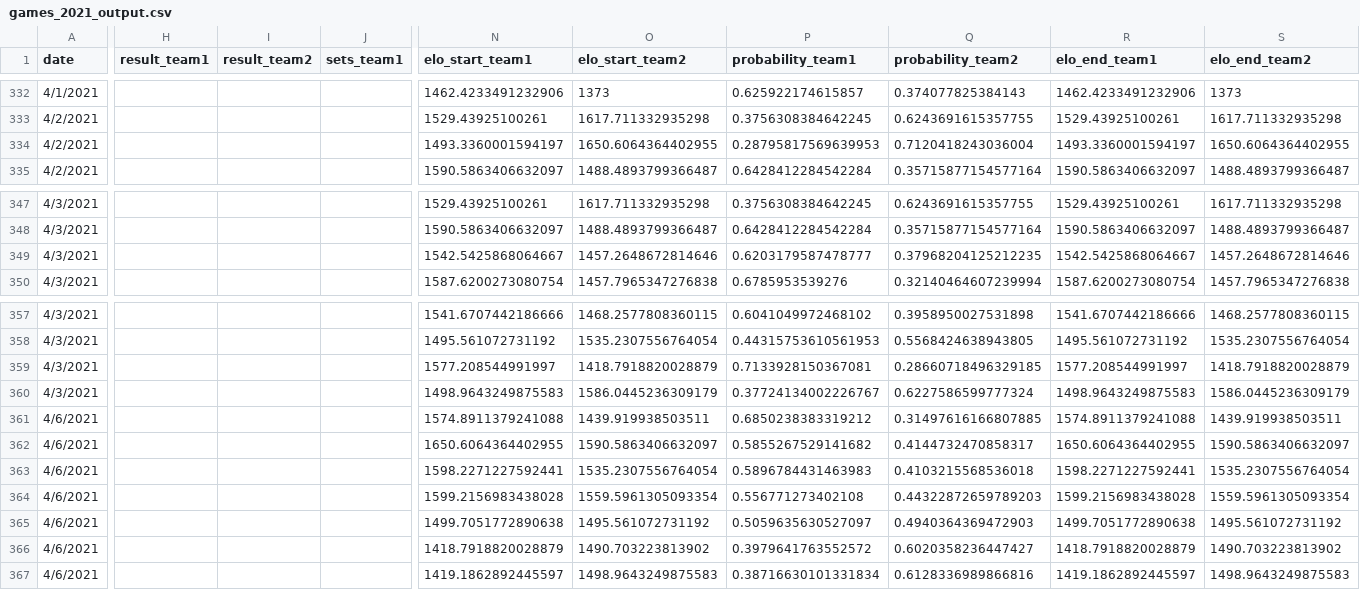
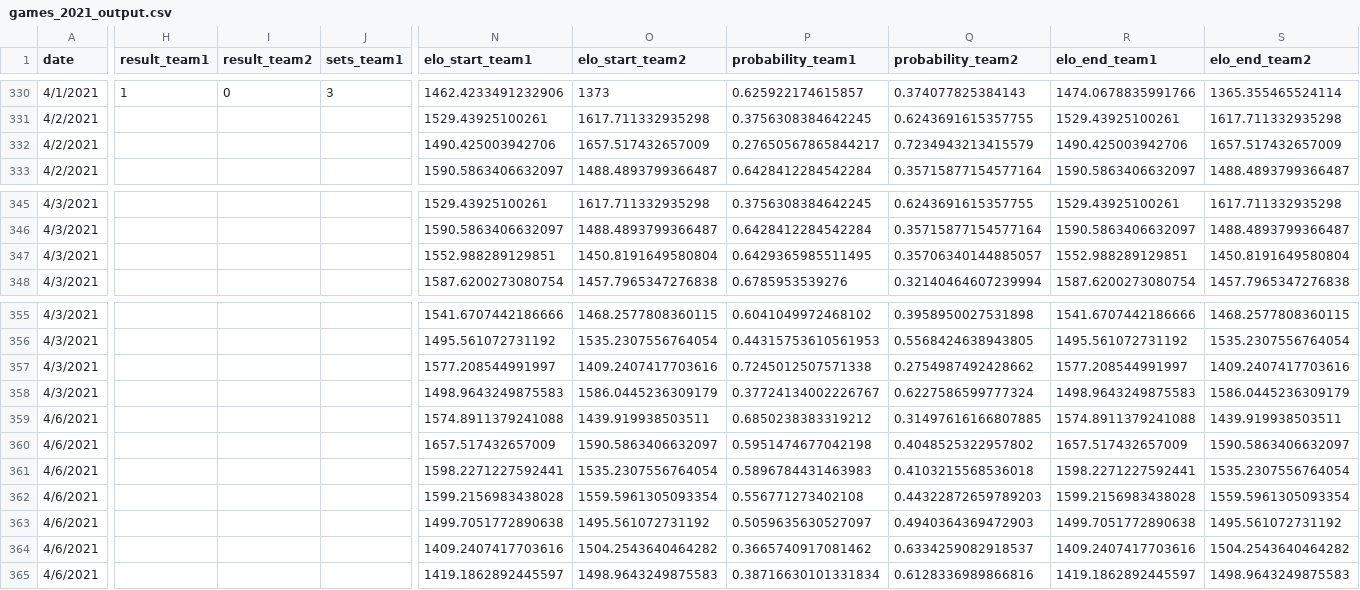
Before and after one commit to tjbreshears/VBelo, a CSV file: outputs/games_2021_output.csv, drawn as a sheet; only a part is shown, gaps mark what is left out; addresses are those after the commit; the diff covers the shown part only; the diff names each change by its address in the sheet, - before the commit and + after, or states it on an @@ line.

```diff
--- a/outputs/games_2021_output.csv
+++ b/outputs/games_2021_output.csv
-H330 (result_team1): (empty)
+H330 (result_team1): 1
-I330 (result_team2): (empty)
+I330 (result_team2): 0
-J330 (sets_team1): (empty)
+J330 (sets_team1): 3
-R330 (elo_end_team1): 1462.4233491232906
+R330 (elo_end_team1): 1474.0678835991766
-S330 (elo_end_team2): 1373
+S330 (elo_end_team2): 1365.355465524114
-N332 (elo_start_team1): 1493.3360001594197
+N332 (elo_start_team1): 1490.425003942706
-O332 (elo_start_team2): 1650.6064364402955
+O332 (elo_start_team2): 1657.517432657009
-P332 (probability_team1): 0.28795817569639953
+P332 (probability_team1): 0.27650567865844217
-Q332 (probability_team2): 0.7120418243036004
+Q332 (probability_team2): 0.7234943213415579
-R332 (elo_end_team1): 1493.3360001594197
+R332 (elo_end_team1): 1490.425003942706
-S332 (elo_end_team2): 1650.6064364402955
+S332 (elo_end_team2): 1657.517432657009
-N347 (elo_start_team1): 1542.5425868064667
+N347 (elo_start_team1): 1552.988289129851
-O347 (elo_start_team2): 1457.2648672814646
+O347 (elo_start_team2): 1450.8191649580804
-P347 (probability_team1): 0.6203179587478777
+P347 (probability_team1): 0.6429365985511495
-Q347 (probability_team2): 0.37968204125212235
+Q347 (probability_team2): 0.35706340144885057
-R347 (elo_end_team1): 1542.5425868064667
+R347 (elo_end_team1): 1552.988289129851
-S347 (elo_end_team2): 1457.2648672814646
+S347 (elo_end_team2): 1450.8191649580804
-O357 (elo_start_team2): 1418.7918820028879
+O357 (elo_start_team2): 1409.2407417703616
-P357 (probability_team1): 0.7133928150367081
+P357 (probability_team1): 0.7245012507571338
-Q357 (probability_team2): 0.28660718496329185
+Q357 (probability_team2): 0.2754987492428662
-S357 (elo_end_team2): 1418.7918820028879
+S357 (elo_end_team2): 1409.2407417703616
-N360 (elo_start_team1): 1650.6064364402955
+N360 (elo_start_team1): 1657.517432657009
-P360 (probability_team1): 0.5855267529141682
+P360 (probability_team1): 0.5951474677042198
-Q360 (probability_team2): 0.4144732470858317
+Q360 (probability_team2): 0.4048525322957802
-R360 (elo_end_team1): 1650.6064364402955
+R360 (elo_end_team1): 1657.517432657009
-N364 (elo_start_team1): 1418.7918820028879
+N364 (elo_start_team1): 1409.2407417703616
-O364 (elo_start_team2): 1490.703223813902
+O364 (elo_start_team2): 1504.2543640464282
-P364 (probability_team1): 0.3979641763552572
+P364 (probability_team1): 0.3665740917081462
-Q364 (probability_team2): 0.6020358236447427
+Q364 (probability_team2): 0.6334259082918537
-R364 (elo_end_team1): 1418.7918820028879
+R364 (elo_end_team1): 1409.2407417703616
-S364 (elo_end_team2): 1490.703223813902
+S364 (elo_end_team2): 1504.2543640464282
```
Also changed, not shown: 1 added row, 3 removed rows and 65 edited cells elsewhere in this file, inputs/games_2021.csv, outputs/teams_ouput.csv, 4 other files.
